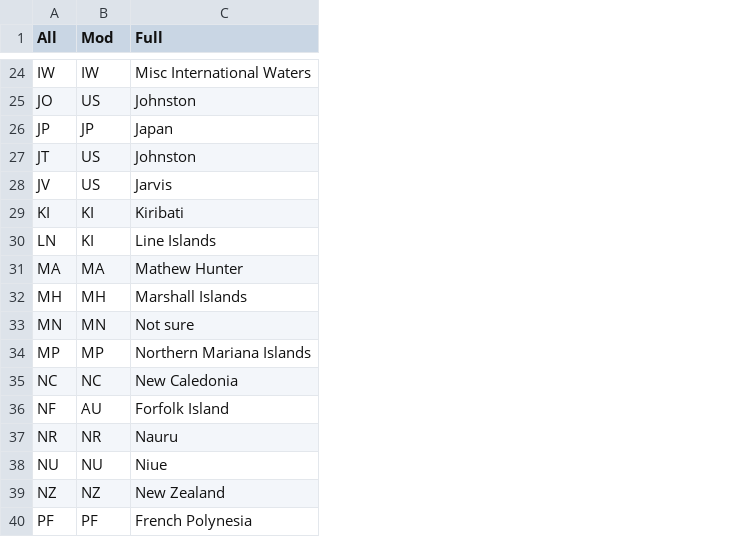
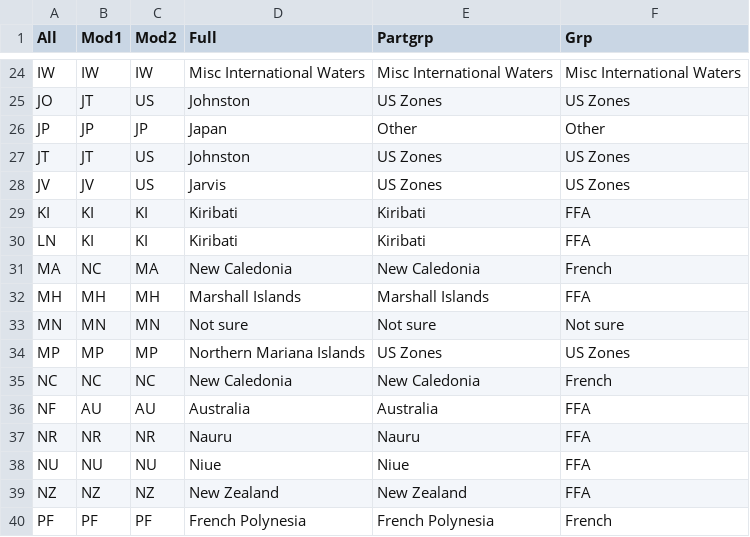
Before and after one commit to tetemouton/ACE-visualise, a CSV file: Data/EZ_Converter.csv, drawn as a sheet; only a part is shown, gaps mark what is left out; addresses are those after the commit; the diff covers the shown part only; the diff names each change by its address in the sheet, - before the commit and + after, or states it on an @@ line.

```diff
--- a/Data/EZ_Converter.csv
+++ b/Data/EZ_Converter.csv
+column B (Mod1), rows 24-40: IW | JT | JP | JT | JV | KI | KI | NC | MH | MN | MP | NC | AU | NR | NU | NZ | PF
+column E (Partgrp), rows 24-40: Misc International Waters | US Zones | Other | US Zones | US Zones | Kiribati | Kiribati | New Caledonia | Marshall Islands | Not sure | US Zones | New Caledonia | Australia | Nauru | Niue | New Zealand | French Polynesia
+column F (Grp), rows 24-40: Misc International Waters | US Zones | Other | US Zones | US Zones | FFA | FFA | French | FFA | Not sure | US Zones | French | FFA | FFA | FFA | FFA | French
-C1: Mod
+C1: Mod2
-D30 (Full): Line Islands
+D30 (Full): Kiribati
-D31 (Full): Mathew Hunter
+D31 (Full): New Caledonia
-D36 (Full): Forfolk Island
+D36 (Full): Australia
```
Also changed, not shown: 13 edited cells elsewhere in this file, 23 other files.
